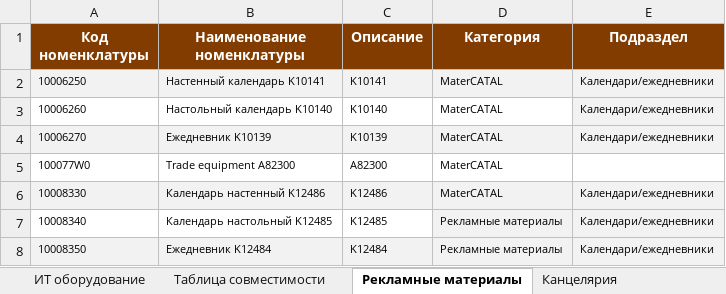
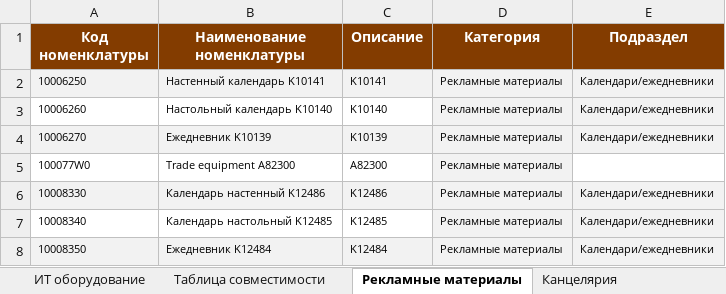
Before and after one commit to skbmaksim82-byte/Portal-zakazov, an Excel workbook: Список_оборудования_ФИНАЛ.xlsx, sheet Рекламные материалы, drawn as a sheet; only a part is shown; values as stored, in another font and other column widths than the file's, no borders; the diff names each change by its address in the sheet, - before the commit and + after, or states it on an @@ line.

```diff
--- a/Список_оборудования_ФИНАЛ.xlsx (sheet Рекламные материалы)
+++ b/Список_оборудования_ФИНАЛ.xlsx (sheet Рекламные материалы)
-D2:D6 (Категория): MaterCATAL
+D2:D6 (Категория): Рекламные материалы
-D3 fill: none
+D3 fill: #F2F2F2
-D5 fill: none
+D5 fill: #F2F2F2
```
Also changed, not shown: sheet Слаботочное оборудование, sheet Световое оборудование.
